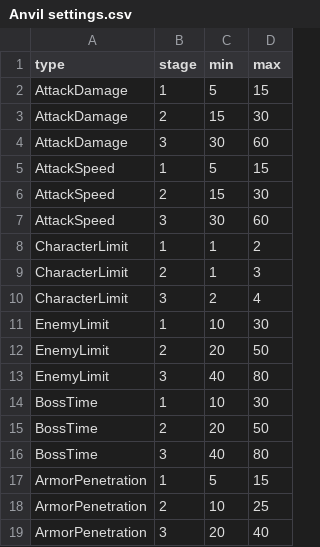
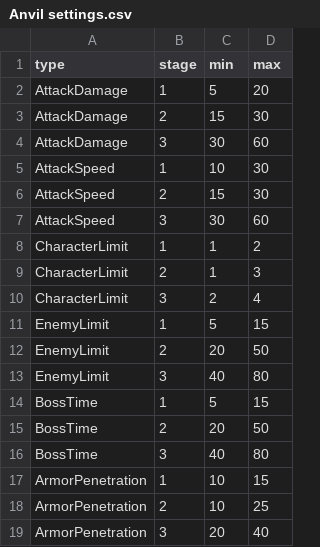
Before and after one commit to malyee123/3Dgame, a CSV file: Assets/Resources/CSVData/Anvil settings.csv, drawn as a sheet.

```diff
--- a/Assets/Resources/CSVData/Anvil settings.csv
+++ b/Assets/Resources/CSVData/Anvil settings.csv
@@ -1,6 +1,6 @@
 type,stage,min,max
-AttackDamage,1,5,15
+AttackDamage,1,5,20
 AttackDamage,2,15,30
 AttackDamage,3,30,60
-AttackSpeed,1,5,15
+AttackSpeed,1,10,30
 AttackSpeed,2,15,30
@@ -10,9 +10,9 @@ CharacterLimit,2,1,3
 CharacterLimit,3,2,4
-EnemyLimit,1,10,30
+EnemyLimit,1,5,15
 EnemyLimit,2,20,50
 EnemyLimit,3,40,80
-BossTime,1,10,30
+BossTime,1,5,15
 BossTime,2,20,50
 BossTime,3,40,80
-ArmorPenetration,1,5,15
+ArmorPenetration,1,10,15
 ArmorPenetration,2,10,25
```
Also changed, not shown: Assets/Resources/CSVData/Game settings.csv, Assets/Resources/CSVData/boss.csv, 4 other files.
